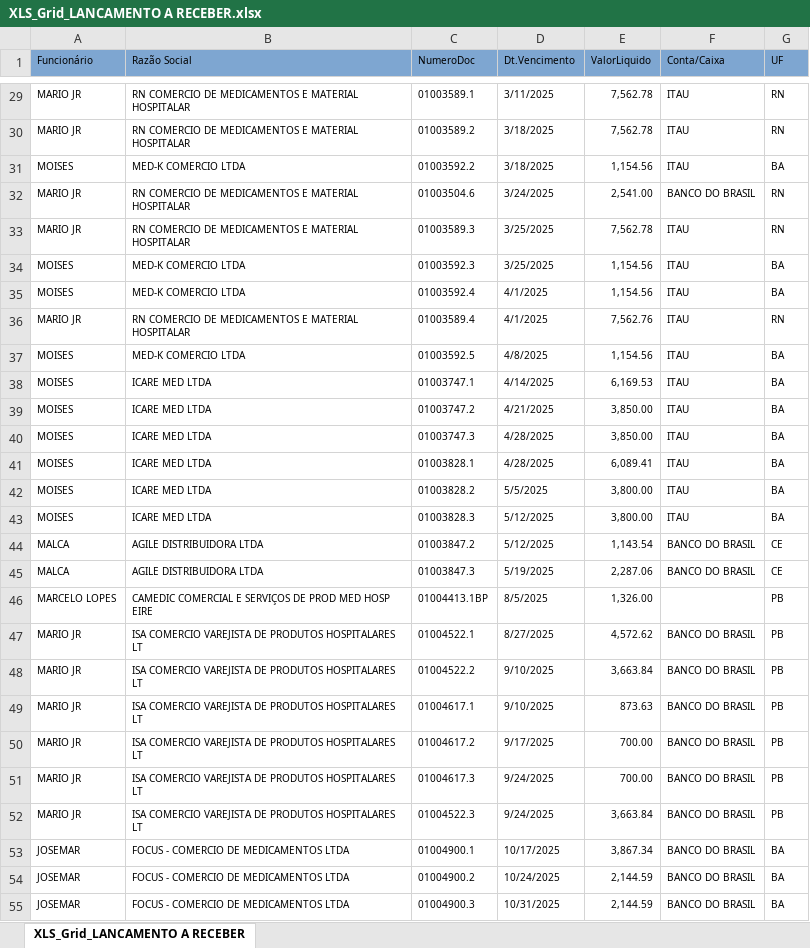
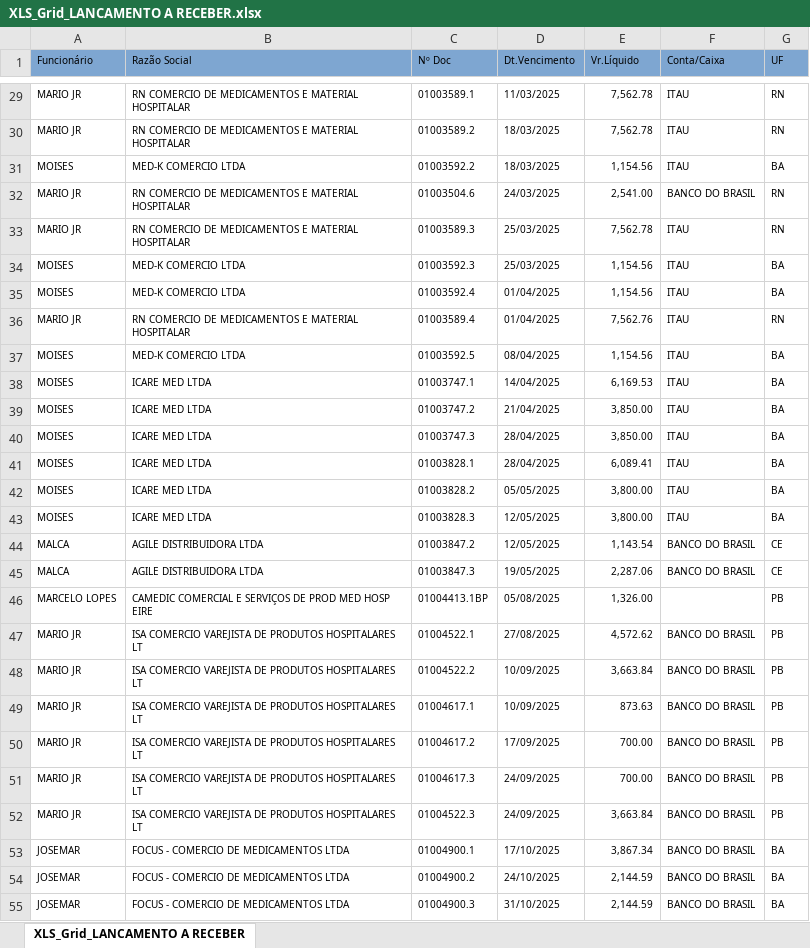
Before and after one commit to fabiosilvavendas-byte/CRM_Medtextil2.0, an Excel workbook: dados/XLS_Grid_LANCAMENTO A RECEBER.xlsx, sheet XLS_Grid_LANCAMENTO A RECEBER, drawn as a sheet; only a part is shown, gaps mark what is left out; values as stored, in another font and other column widths than the file's, no borders; the diff covers the shown part only; the diff names each change by its address in the sheet, - before the commit and + after, or states it on an @@ line.

```diff
--- a/dados/XLS_Grid_LANCAMENTO A RECEBER.xlsx (sheet XLS_Grid_LANCAMENTO A RECEBER)
+++ b/dados/XLS_Grid_LANCAMENTO A RECEBER.xlsx (sheet XLS_Grid_LANCAMENTO A RECEBER)
-C1: NumeroDoc
+C1: Nº Doc
-E1: ValorLiquido
+E1: Vr.Líquido
-D29 (Dt.Vencimento): 3/11/2025
+D29 (Dt.Vencimento): 11/03/2025
-D30:D31 (Dt.Vencimento): 3/18/2025
+D30:D31 (Dt.Vencimento): 18/03/2025
-D32 (Dt.Vencimento): 3/24/2025
+D32 (Dt.Vencimento): 24/03/2025
-D33:D34 (Dt.Vencimento): 3/25/2025
+D33:D34 (Dt.Vencimento): 25/03/2025
-D35:D36 (Dt.Vencimento): 4/1/2025
+D35:D36 (Dt.Vencimento): 01/04/2025
-D37 (Dt.Vencimento): 4/8/2025
+D37 (Dt.Vencimento): 08/04/2025
-D38 (Dt.Vencimento): 4/14/2025
+D38 (Dt.Vencimento): 14/04/2025
-D39 (Dt.Vencimento): 4/21/2025
+D39 (Dt.Vencimento): 21/04/2025
-D40:D41 (Dt.Vencimento): 4/28/2025
+D40:D41 (Dt.Vencimento): 28/04/2025
-D42 (Dt.Vencimento): 5/5/2025
+D42 (Dt.Vencimento): 05/05/2025
-D43:D44 (Dt.Vencimento): 5/12/2025
+D43:D44 (Dt.Vencimento): 12/05/2025
-D45 (Dt.Vencimento): 5/19/2025
+D45 (Dt.Vencimento): 19/05/2025
-D46 (Dt.Vencimento): 8/5/2025
+D46 (Dt.Vencimento): 05/08/2025
-D47 (Dt.Vencimento): 8/27/2025
+D47 (Dt.Vencimento): 27/08/2025
-D48:D49 (Dt.Vencimento): 9/10/2025
+D48:D49 (Dt.Vencimento): 10/09/2025
-D50 (Dt.Vencimento): 9/17/2025
+D50 (Dt.Vencimento): 17/09/2025
-D51:D52 (Dt.Vencimento): 9/24/2025
+D51:D52 (Dt.Vencimento): 24/09/2025
-D53 (Dt.Vencimento): 10/17/2025
+D53 (Dt.Vencimento): 17/10/2025
-D54 (Dt.Vencimento): 10/24/2025
+D54 (Dt.Vencimento): 24/10/2025
-D55 (Dt.Vencimento): 10/31/2025
+D55 (Dt.Vencimento): 31/10/2025
```
Also changed, not shown: 9 added rows, 11 removed rows and 40 edited cells elsewhere in this sheet.
